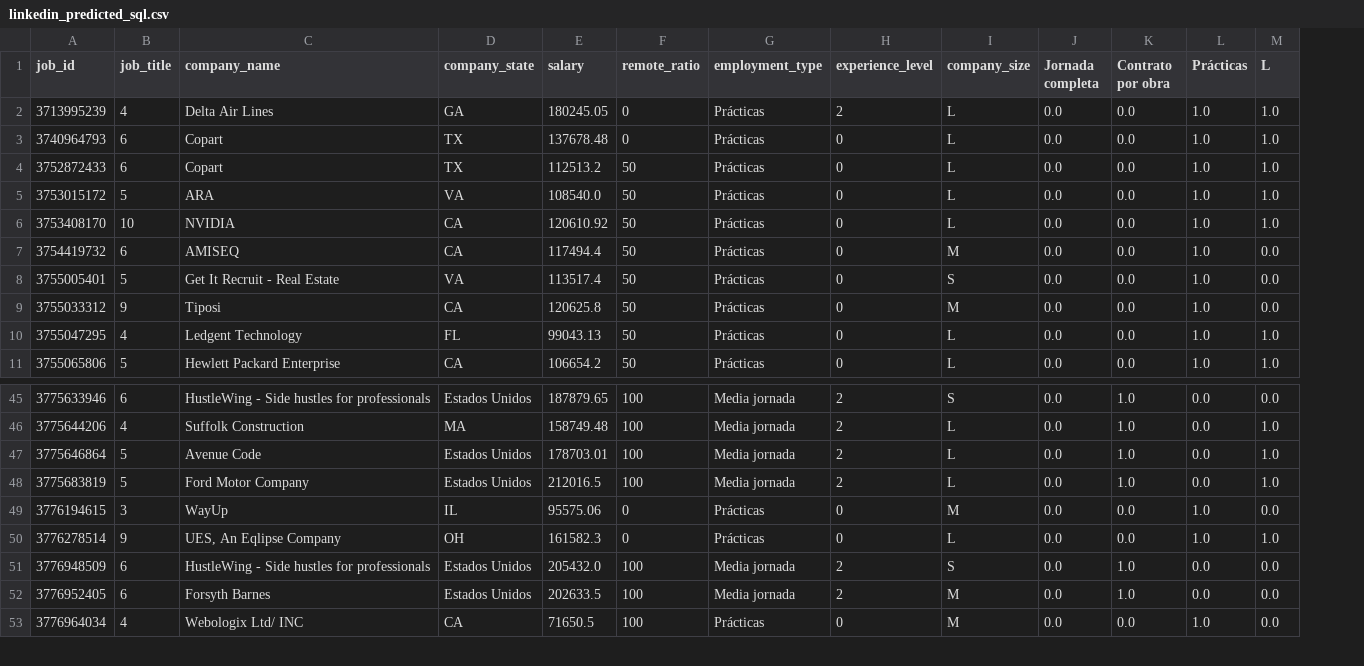
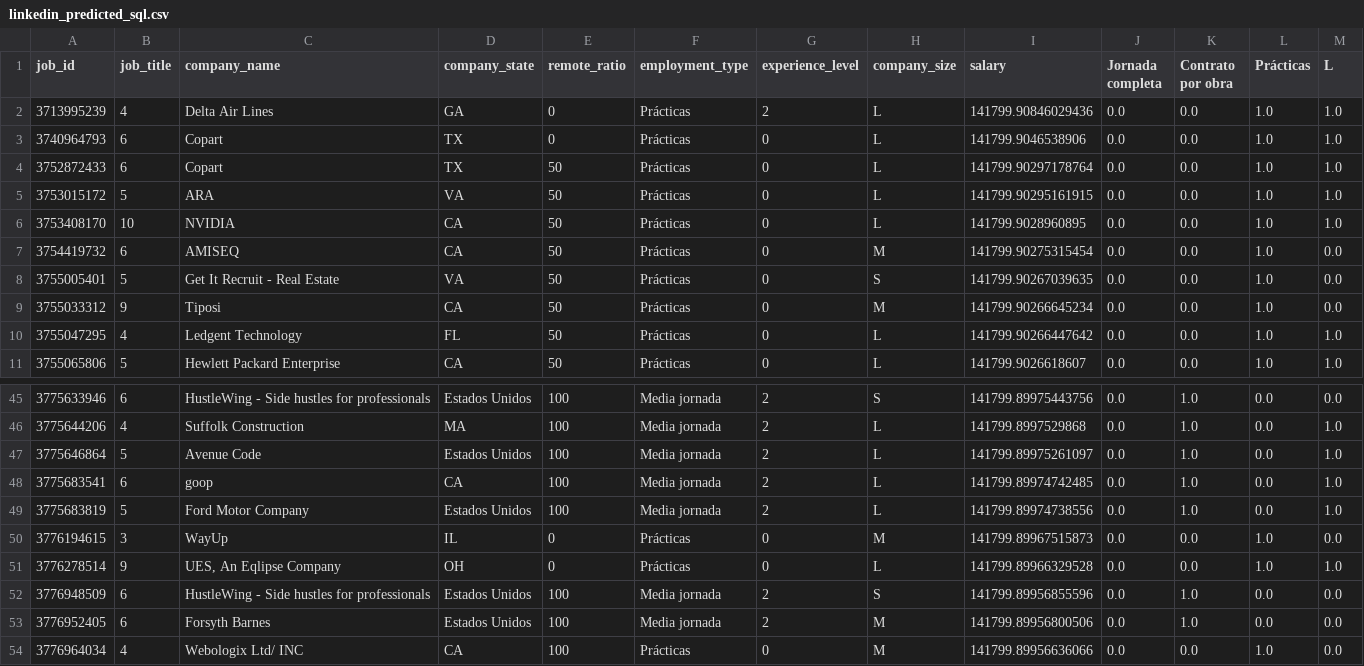
Before and after one commit to niniet98/FINAL-PROJECT, a CSV file: data/linkedin_predicted_sql.csv, drawn as a sheet; only a part is shown, gaps mark what is left out; removed rows and columns are numbered as before the commit, all else as after; rows hold the shown columns only; the diff names each change by its address in the sheet, - before the commit and + after, or states it on an @@ line.

```diff
--- a/data/linkedin_predicted_sql.csv
+++ b/data/linkedin_predicted_sql.csv
-column E (salary), rows 2-11: 180245.05 | 137678.48 | 112513.2 | 108540.0 | 120610.92 | 117494.4 | 113517.4 | 120625.8 | 99043.13 | 106654.2; rows 45-53: 187879.65 | 158749.48 | 178703.01 | 212016.5 | 95575.06 | 161582.3 | 205432.0 | 202633.5 | 71650.5
+column I (salary), rows 2-11: 141799.90846029436 | 141799.9046538906 | 141799.90297178764 | 141799.90295161915 | 141799.9028960895 | 141799.90275315454 | 141799.90267039635 | 141799.90266645234 | 141799.90266447642 | 141799.9026618607; rows 45-47: 141799.89975443756 | 141799.8997529868 | 141799.89975261097; rows 49-54: 141799.89974738556 | 141799.89967515873 | 141799.89966329528 | 141799.89956855596 | 141799.89956800506 | 141799.89956636066
+row 48: 3775683541 | 6 | goop | CA | 100 | Media jornada | 2 | L | 141799.89974742485 | 0.0 | 1.0 | 0.0 | 1.0
```
Also changed, not shown: data/linkedin.csv, data/linkedin_salaries_sql.csv, 12 other files.
